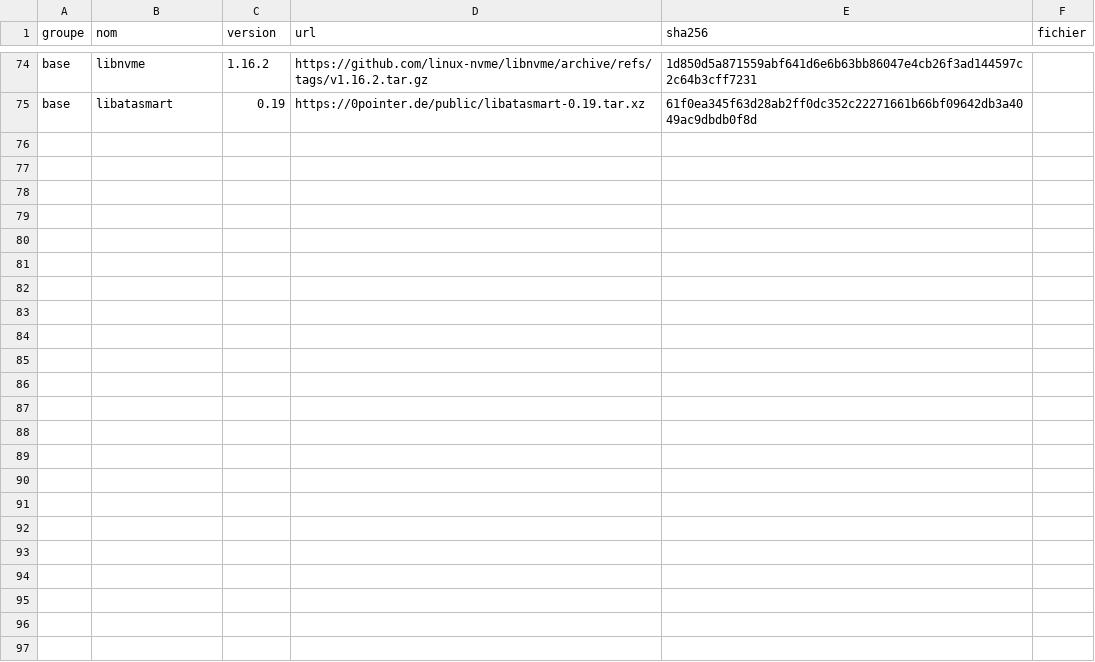
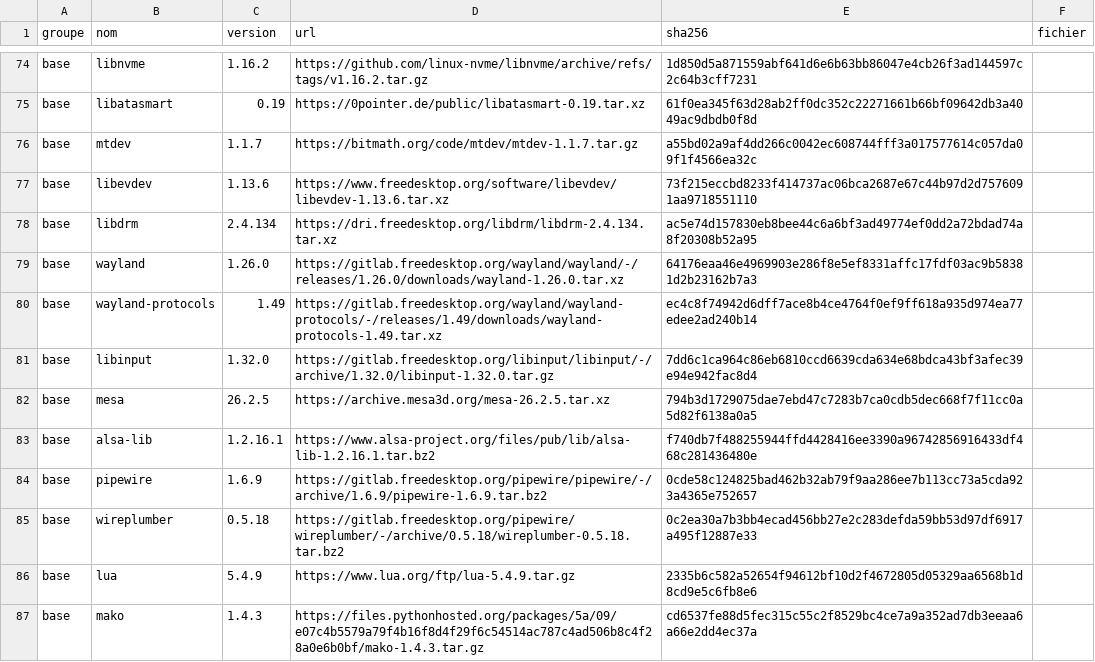
Before and after one commit to YaogoGerard/yaor-os, a TSV file: sources/manifest.tsv, drawn as a sheet; only a part is shown, gaps mark what is left out; the diff names each change by its address in the sheet, - before the commit and + after, or states it on an @@ line.

Commit message:
build(sources): épingle la pile graphique v0.3 (12 paquets)
- rendu : mesa 26.2.5, libdrm 2.4.134 ;
- Wayland : wayland 1.26.0, wayland-protocols 1.49 ;
- entrée : libinput 1.32.0, libevdev 1.13.6, mtdev 1.1.7 ;
- audio : pipewire 1.6.9, wireplumber 0.5.18, alsa-lib 1.2.16.1 ;
- dépendances de build : lua 5.4.9 (wireplumber), mako 1.4.3 (mesa) ;
- empreintes SHA-256 calculées et vérifiées (01_download.sh : 86 OK).

Jalon: v0.3
Feature: graphics
Refs: ADR-024, REQ-SW-022

```diff
--- a/sources/manifest.tsv
+++ b/sources/manifest.tsv
+row 76: base | mtdev | 1.1.7 | https://bitmath.org/code/mtdev/mtdev-1.1.7.tar.gz | a55bd02a9af4dd266c0042ec608744fff3a017577614c057da09f1f4566ea32c
+row 77: base | libevdev | 1.13.6 | https://www.freedesktop.org/software/libevdev/libevdev-1.13.6.tar.xz | 73f215eccbd8233f414737ac06bca2687e67c44b97d2d7576091aa9718551110
+row 78: base | libdrm | 2.4.134 | https://dri.freedesktop.org/libdrm/libdrm-2.4.134.tar.xz | ac5e74d157830eb8bee44c6a6bf3ad49774ef0dd2a72bdad74a8f20308b52a95
+row 79: base | wayland | 1.26.0 | https://gitlab.freedesktop.org/wayland/wayland/-/releases/1.26.0/downloads/wayland-1.26.0.tar.xz | 64176eaa46e4969903e286f8e5ef8331affc17fdf03ac9b58381d2b23162b7a3
+row 80: base | wayland-protocols | 1.49 | https://gitlab.freedesktop.org/wayland/wayland-protocols/-/releases/1.49/downloads/wayland-protocols-1.49.tar.xz | ec4c8f74942d6dff7ace8b4ce4764f0ef9ff618a935d974ea77edee2ad240b14
+row 81: base | libinput | 1.32.0 | https://gitlab.freedesktop.org/libinput/libinput/-/archive/1.32.0/libinput-1.32.0.tar.gz | 7dd6c1ca964c86eb6810ccd6639cda634e68bdca43bf3afec39e94e942fac8d4
+row 82: base | mesa | 26.2.5 | https://archive.mesa3d.org/mesa-26.2.5.tar.xz | 794b3d1729075dae7ebd47c7283b7ca0cdb5dec668f7f11cc0a5d82f6138a0a5
+row 83: base | alsa-lib | 1.2.16.1 | https://www.alsa-project.org/files/pub/lib/alsa-lib-1.2.16.1.tar.bz2 | f740db7f488255944ffd4428416ee3390a96742856916433df468c281436480e
+row 84: base | pipewire | 1.6.9 | https://gitlab.freedesktop.org/pipewire/pipewire/-/archive/1.6.9/pipewire-1.6.9.tar.bz2 | 0cde58c124825bad462b32ab79f9aa286ee7b113cc73a5cda923a4365e752657
+row 85: base | wireplumber | 0.5.18 | https://gitlab.freedesktop.org/pipewire/wireplumber/-/archive/0.5.18/wireplumber-0.5.18.tar.bz2 | 0c2ea30a7b3bb4ecad456bb27e2c283defda59bb53d97df6917a495f12887e33
+row 86: base | lua | 5.4.9 | https://www.lua.org/ftp/lua-5.4.9.tar.gz | 2335b6c582a52654f94612bf10d2f4672805d05329aa6568b1d8cd9e5c6fb8e6
+row 87: base | mako | 1.4.3 | https://files.pythonhosted.org/packages/5a/09/e07c4b5579a79f4b16f8d4f29f6c54514ac787c4ad506b8c4f28a0e6b0bf/mako-1.4.3.tar.gz | cd6537fe88d5fec315c55c2f8529bc4ce7a9a352ad7db3eeaa6a66e2dd4ec37a
```
